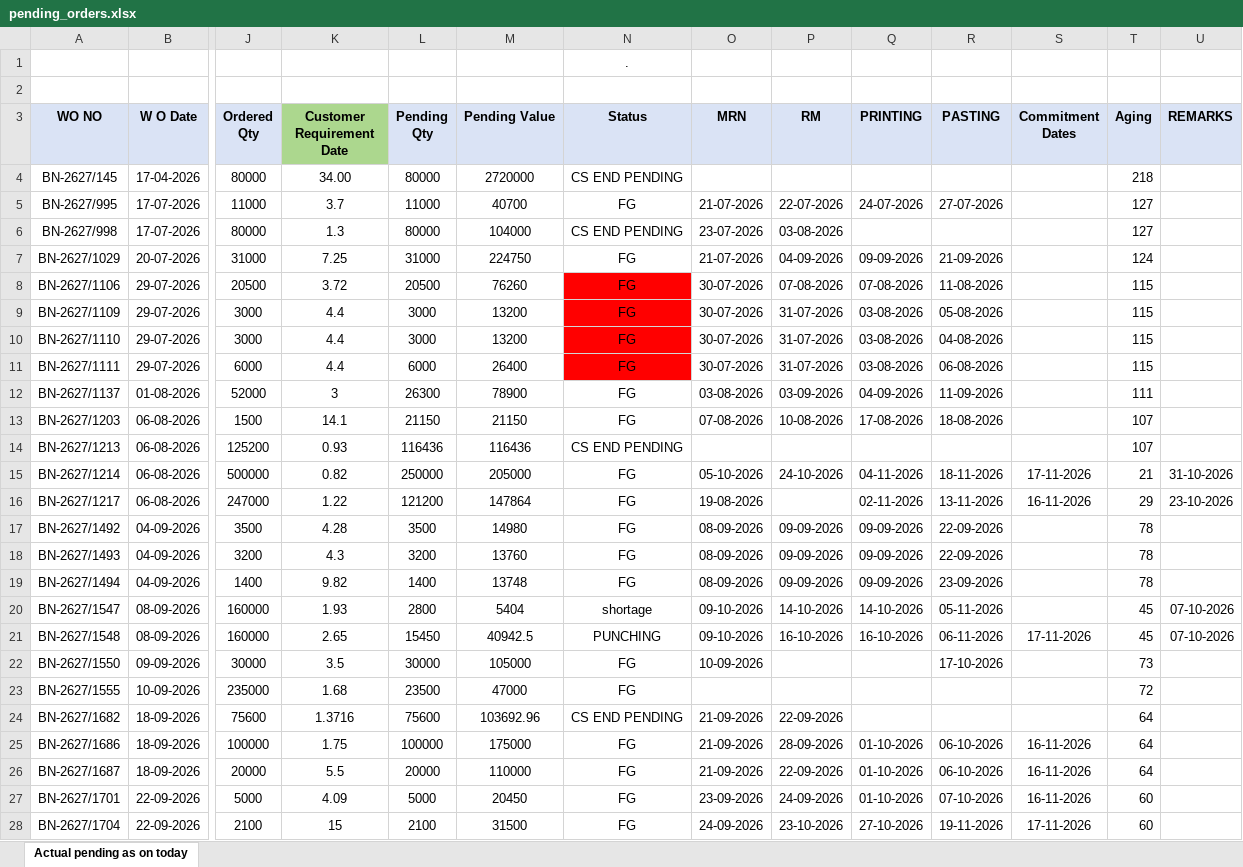
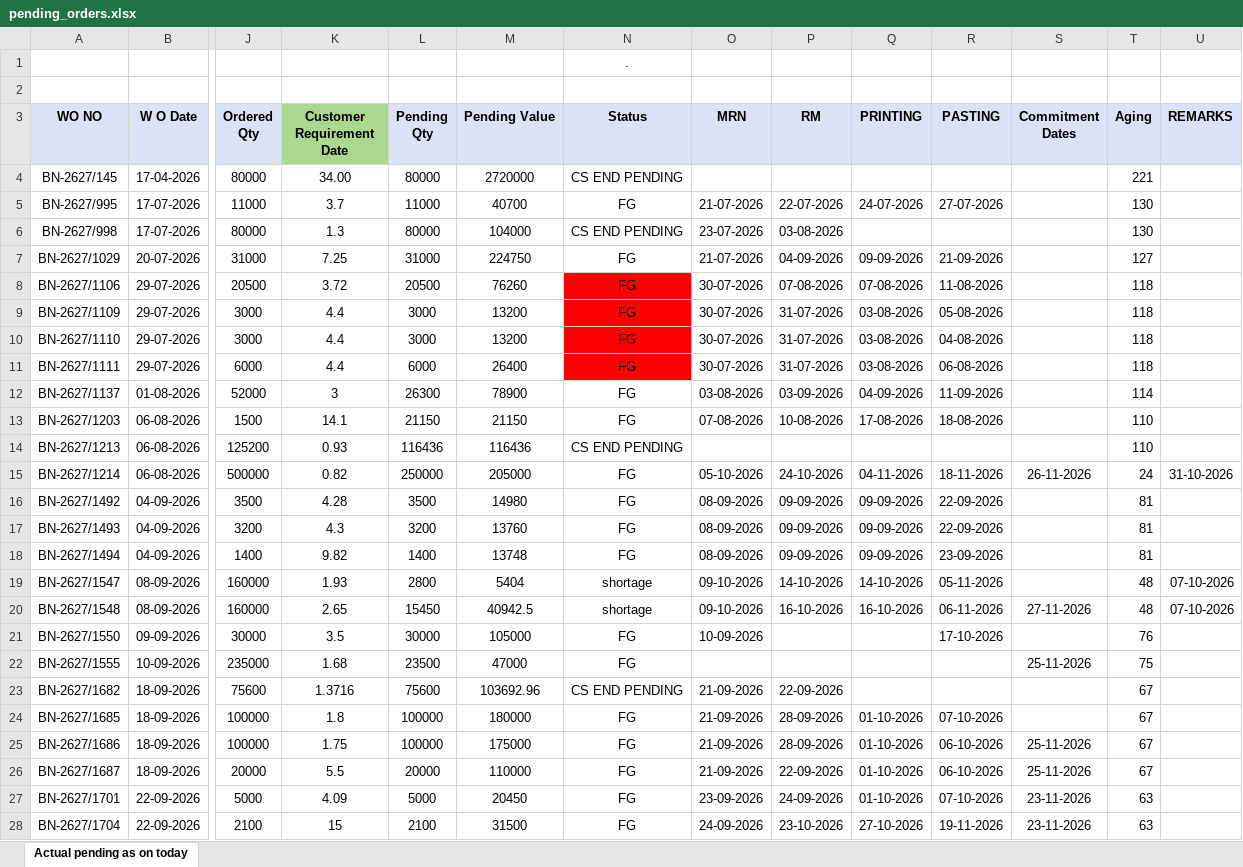
Before and after one commit to ppc2-byte/Order-dashboard, an Excel workbook: data/pending_orders.xlsx, sheet Actual pending as on today, drawn as a sheet; only a part is shown, gaps mark what is left out; values as stored, in another font and other column widths than the file's, no borders; conditional formats not drawn; removed rows and columns are numbered as before the commit, all else as after; rows hold the shown columns only; the diff covers the shown part only; the diff names each change by its address in the sheet, - before the commit and + after, or states it on an @@ line.

Commit message:
Add files via upload

```diff
--- a/data/pending_orders.xlsx (sheet Actual pending as on today)
+++ b/data/pending_orders.xlsx (sheet Actual pending as on today)
-T4 (Aging): 218
+T4 (Aging): 221
-T5:T6 (Aging): 127
+T5:T6 (Aging): 130
-T7 (Aging): 124
+T7 (Aging): 127
-T8:T11 (Aging): 115
+T8:T11 (Aging): 118
-T12 (Aging): 111
+T12 (Aging): 114
-T13:T14 (Aging): 107
+T13:T14 (Aging): 110
-S15 (Commitment Dates): 17-11-2026
+S15 (Commitment Dates): 26-11-2026
-T15 (Aging): 21
+T15 (Aging): 24
-row 16: BN-2627/1217 | 06-08-2026 | 247000 | 1.22 | 121200 | 147864 | FG | 19-08-2026 |  | 02-11-2026 | 13-11-2026 | 16-11-2026 | 29 | 23-10-2026
-T16:T18 (Aging): 78
+T16:T18 (Aging): 81
-T19:T20 (Aging): 45
+T19:T20 (Aging): 48
-N20 (Status): PUNCHING
+N20 (Status): shortage
-S20 (Commitment Dates): 17-11-2026
+S20 (Commitment Dates): 27-11-2026
-T21 (Aging): 73
+T21 (Aging): 76
-S22 (Commitment Dates): (empty)
+S22 (Commitment Dates): 25-11-2026
-T22 (Aging): 72
+T22 (Aging): 75
-T23 (Aging): 64
+T23 (Aging): 67
+row 24: BN-2627/1685 | 18-09-2026 | 100000 | 1.8 | 100000 | 180000 | FG | 21-09-2026 | 28-09-2026 | 01-10-2026 | 07-10-2026 |  | 67
-S25:S26 (Commitment Dates): 16-11-2026
+S25:S26 (Commitment Dates): 25-11-2026
-T25:T26 (Aging): 64
+T25:T26 (Aging): 67
-S27 (Commitment Dates): 16-11-2026
+S27 (Commitment Dates): 23-11-2026
-T27:T28 (Aging): 60
+T27:T28 (Aging): 63
-S28 (Commitment Dates): 17-11-2026
+S28 (Commitment Dates): 23-11-2026
```
Also changed, not shown: 12 added rows, 11 removed rows, 226 edited cells and cell formats elsewhere in this sheet, formulas that keep their value.
